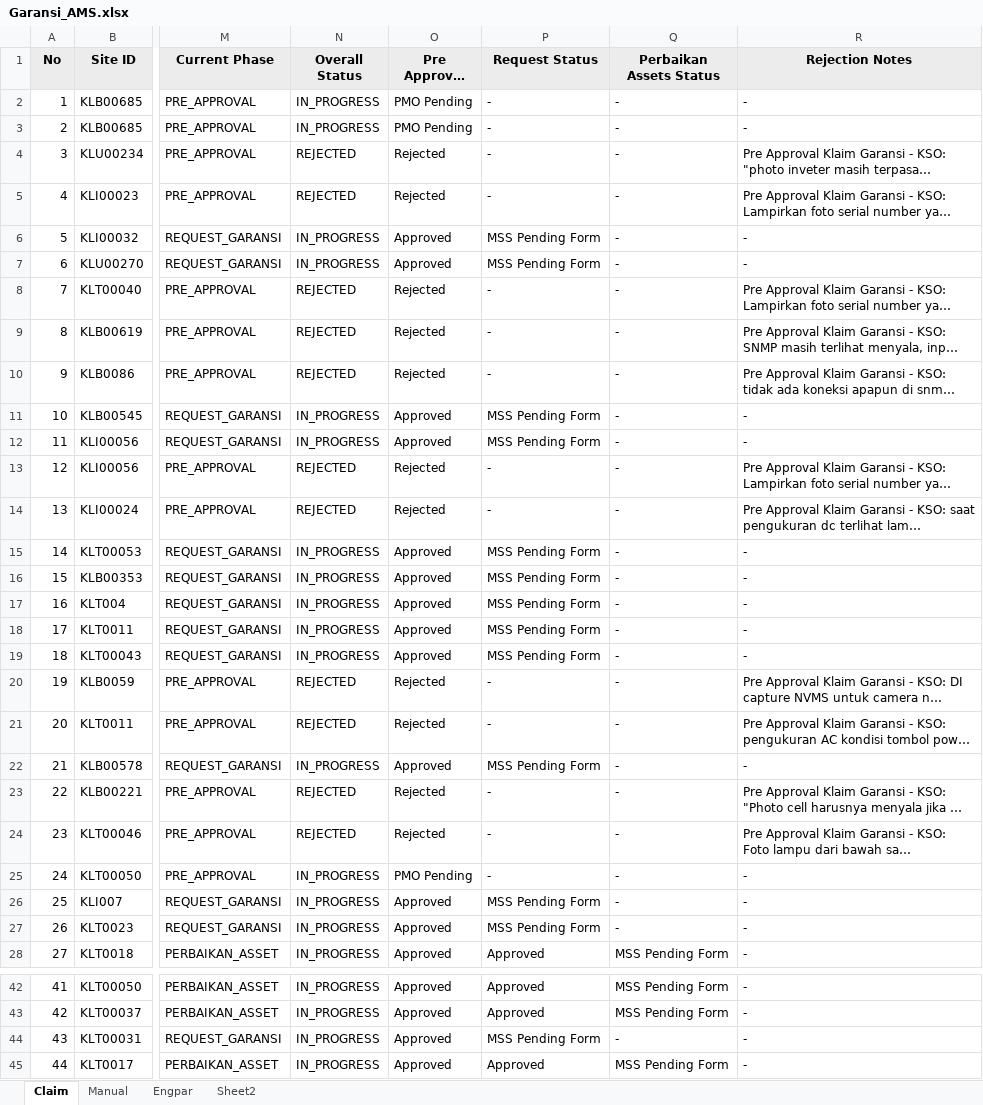
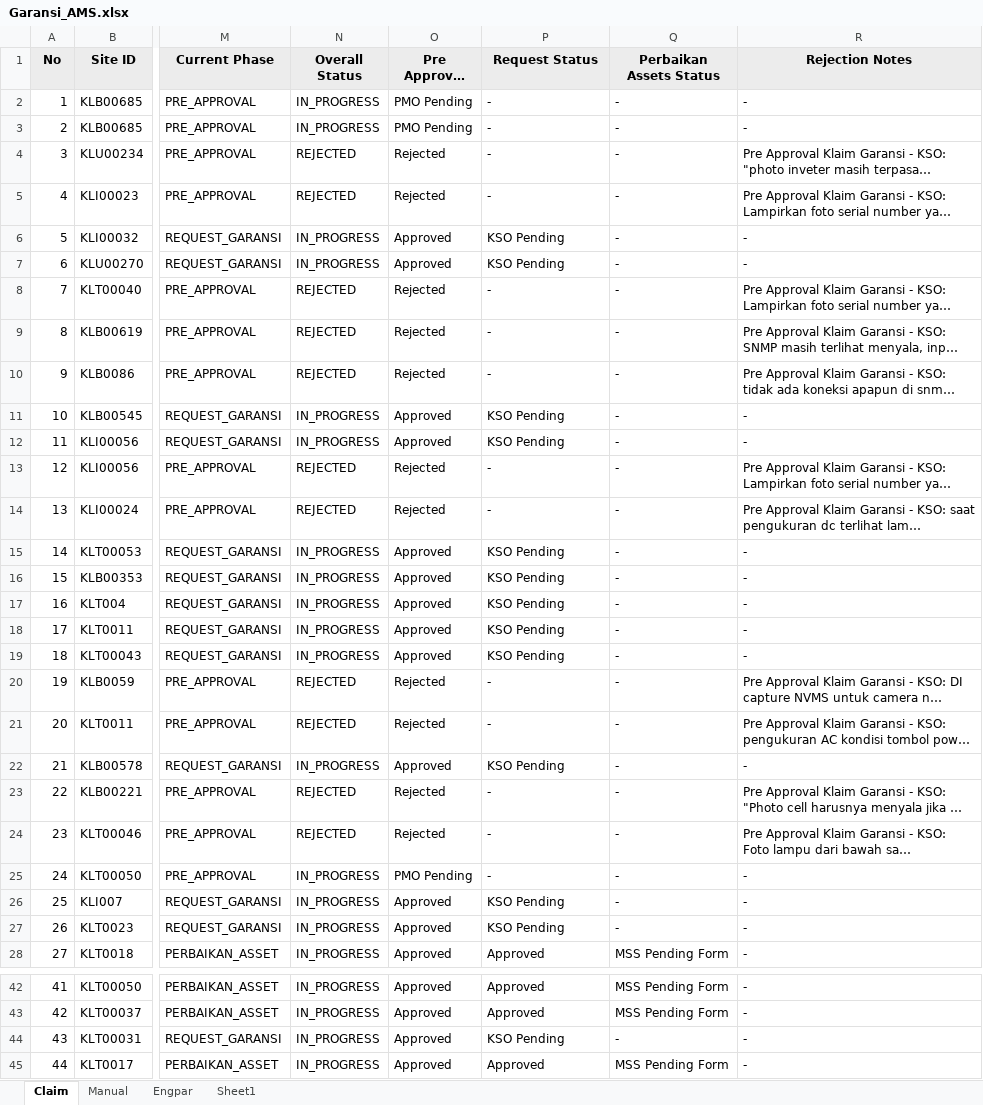
Before and after one commit to Harpaj6688/GaransiAMS, an Excel workbook: Garansi_AMS.xlsx, sheet Claim, drawn as a sheet; only a part is shown, gaps mark what is left out; long unchanged cells end in …; values as stored, in another font and other column widths than the file's, no borders; the diff covers the shown part only; the diff names each change by its address in the sheet, - before the commit and + after, or states it on an @@ line.

```diff
--- a/Garansi_AMS.xlsx (sheet Claim)
+++ b/Garansi_AMS.xlsx (sheet Claim)
-sheet tab: Sheet2
+sheet tab: Sheet1
-P6:P7 (Request Status): MSS Pending Form
+P6:P7 (Request Status): KSO Pending
-P11:P12 (Request Status): MSS Pending Form
+P11:P12 (Request Status): KSO Pending
-P15:P19 (Request Status): MSS Pending Form
+P15:P19 (Request Status): KSO Pending
-P22 (Request Status): MSS Pending Form
+P22 (Request Status): KSO Pending
-P26:P27 (Request Status): MSS Pending Form
+P26:P27 (Request Status): KSO Pending
-P44 (Request Status): MSS Pending Form
+P44 (Request Status): KSO Pending
```
Also changed, not shown: 3 edited cells elsewhere in this sheet, sheet Manual.
